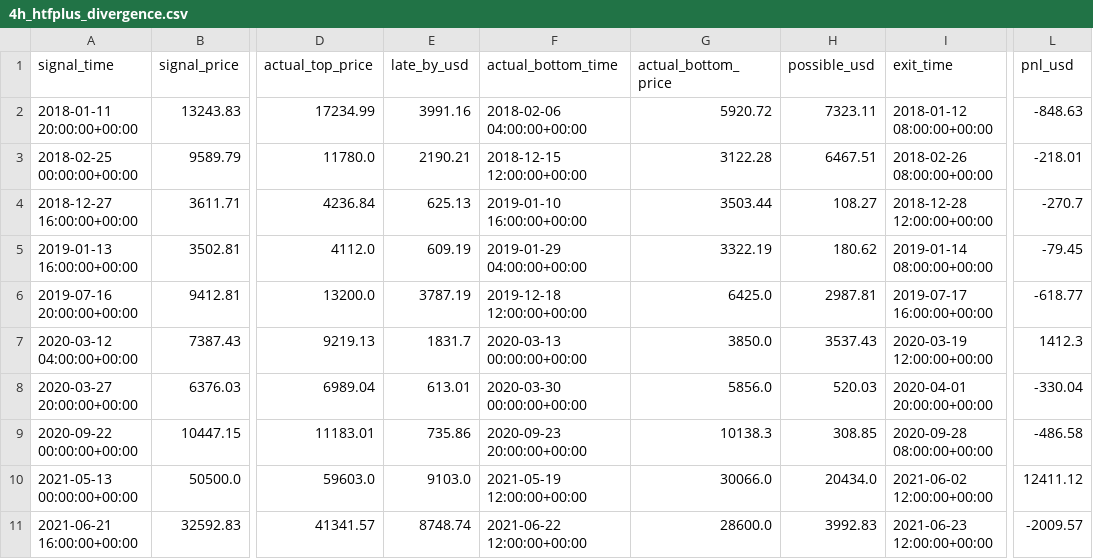
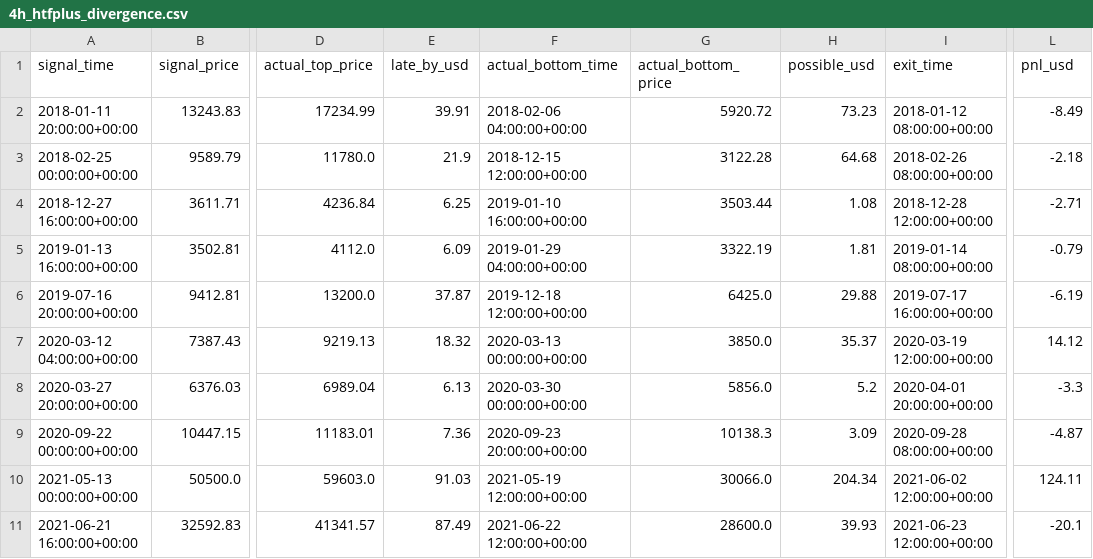
Before and after one commit to quantus00/ALPACA, a CSV file: backtest/reversal_logs/4h_htfplus_divergence.csv, drawn as a sheet; only a part is shown, gaps mark what is left out; the diff covers the shown part only; the diff names each change by its address in the sheet, - before the commit and + after, or states it on an @@ line.

```diff
--- a/backtest/reversal_logs/4h_htfplus_divergence.csv
+++ b/backtest/reversal_logs/4h_htfplus_divergence.csv
-E2 (late_by_usd): 3991.16
+E2 (late_by_usd): 39.91
-H2 (possible_usd): 7323.11
+H2 (possible_usd): 73.23
-L2 (pnl_usd): -848.63
+L2 (pnl_usd): -8.49
-E3 (late_by_usd): 2190.21
+E3 (late_by_usd): 21.9
-H3 (possible_usd): 6467.51
+H3 (possible_usd): 64.68
-L3 (pnl_usd): -218.01
+L3 (pnl_usd): -2.18
-E4 (late_by_usd): 625.13
+E4 (late_by_usd): 6.25
-H4 (possible_usd): 108.27
+H4 (possible_usd): 1.08
-L4 (pnl_usd): -270.7
+L4 (pnl_usd): -2.71
-E5 (late_by_usd): 609.19
+E5 (late_by_usd): 6.09
-H5 (possible_usd): 180.62
+H5 (possible_usd): 1.81
-L5 (pnl_usd): -79.45
+L5 (pnl_usd): -0.79
-E6 (late_by_usd): 3787.19
+E6 (late_by_usd): 37.87
-H6 (possible_usd): 2987.81
+H6 (possible_usd): 29.88
-L6 (pnl_usd): -618.77
+L6 (pnl_usd): -6.19
-E7 (late_by_usd): 1831.7
+E7 (late_by_usd): 18.32
-H7 (possible_usd): 3537.43
+H7 (possible_usd): 35.37
-L7 (pnl_usd): 1412.3
+L7 (pnl_usd): 14.12
-E8 (late_by_usd): 613.01
+E8 (late_by_usd): 6.13
-H8 (possible_usd): 520.03
+H8 (possible_usd): 5.2
-L8 (pnl_usd): -330.04
+L8 (pnl_usd): -3.3
-E9 (late_by_usd): 735.86
+E9 (late_by_usd): 7.36
-H9 (possible_usd): 308.85
+H9 (possible_usd): 3.09
-L9 (pnl_usd): -486.58
+L9 (pnl_usd): -4.87
-E10 (late_by_usd): 9103.0
+E10 (late_by_usd): 91.03
-H10 (possible_usd): 20434.0
+H10 (possible_usd): 204.34
-L10 (pnl_usd): 12411.12
+L10 (pnl_usd): 124.11
-E11 (late_by_usd): 8748.74
+E11 (late_by_usd): 87.49
-H11 (possible_usd): 3992.83
+H11 (possible_usd): 39.93
-L11 (pnl_usd): -2009.57
+L11 (pnl_usd): -20.1
```
Also changed, not shown: 33 edited cells elsewhere in this file, backtest/reversal_logs/1h_all.csv, backtest/reversal_logs/1h_htfplus_divergence.csv, 15 other files.
